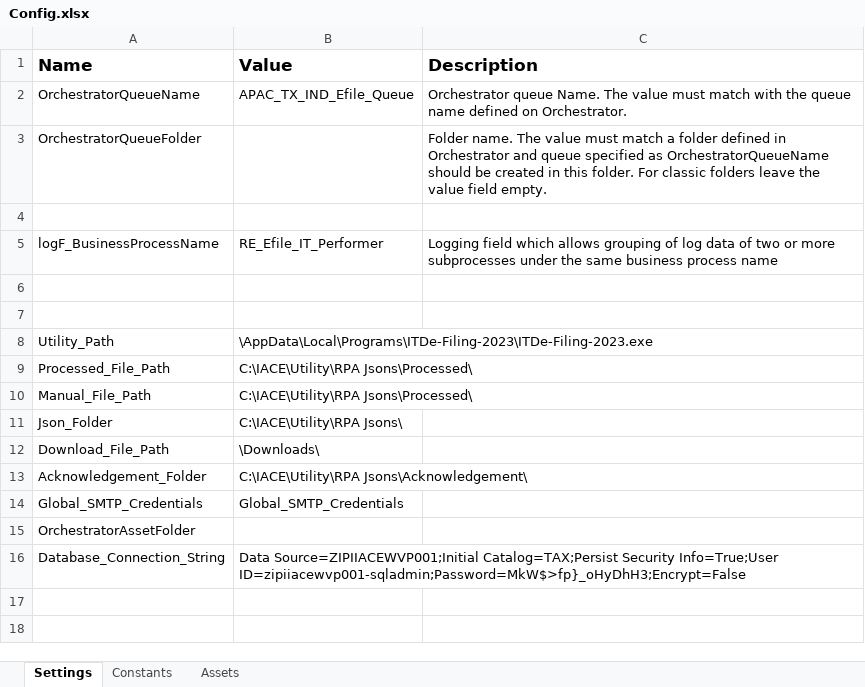
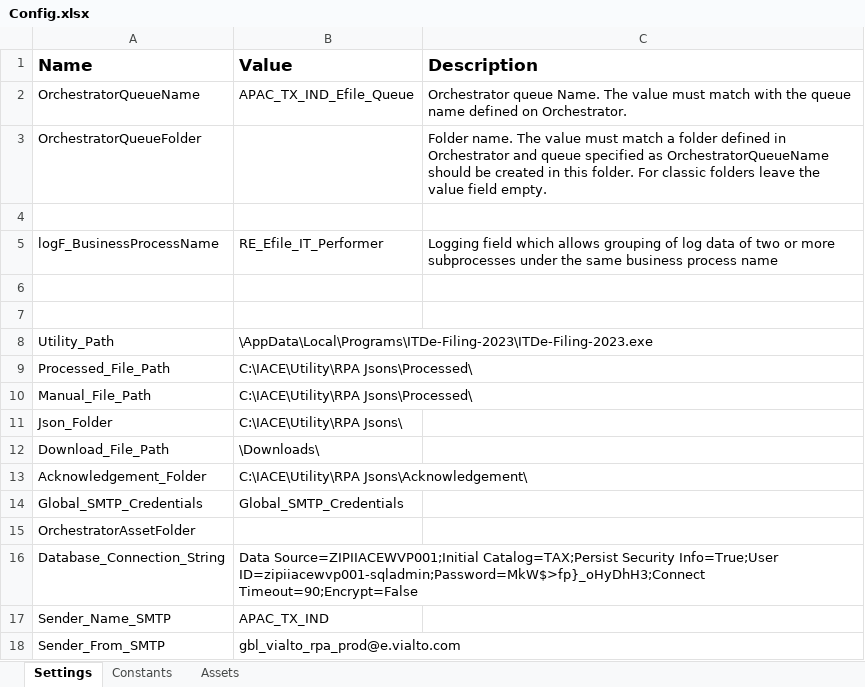
Before and after one commit to ameerzain/APAC_TX_IND_EFile_Performer, an Excel workbook: Data/Config.xlsx, sheet Settings, drawn as a sheet; values as stored, in another font and other column widths than the file's, no borders; the diff names each change by its address in the sheet, - before the commit and + after, or states it on an @@ line.

```diff
--- a/Data/Config.xlsx (sheet Settings)
+++ b/Data/Config.xlsx (sheet Settings)
-B16 (Value): …Security Info=True;User ID=zipiiacewvp001-sqladmin;Password=MkW$>fp}_oHyDhH3;Encrypt=False
+B16 (Value): …Security Info=True;User ID=zipiiacewvp001-sqladmin;Password=MkW$>fp}_oHyDhH3;Connect Timeout=90;Encrypt=False
+row 17: Sender_Name_SMTP | APAC_TX_IND
+row 18: Sender_From_SMTP | gbl_vialto_rpa_prod@e.vialto.com
```
Also changed, not shown: 7 other files.
